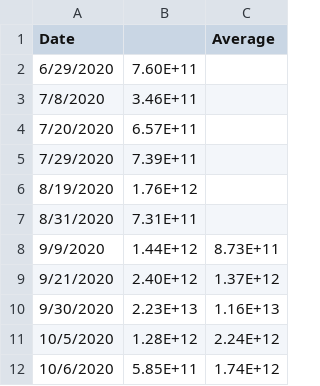
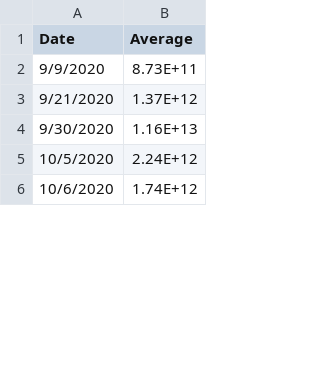
Before and after one commit to cdoyle78/AlbertaCovid, a CSV file: covid_ww.csv, drawn as a sheet; only a part is shown; the diff names each change by its address in the sheet, - before the commit and + after, or states it on an @@ line.

Commit message:
Add files via upload

```diff
--- a/covid_ww.csv
+++ b/covid_ww.csv
-column B, rows 8-12: 1.44E+12 | 2.40E+12 | 2.23E+13 | 1.28E+12 | 5.85E+11
-row 2: 6/29/2020 | 7.60E+11
-row 3: 7/8/2020 | 3.46E+11
-row 4: 7/20/2020 | 6.57E+11
-row 5: 7/29/2020 | 7.39E+11
-row 6: 8/19/2020 | 1.76E+12
-row 7: 8/31/2020 | 7.31E+11
```
